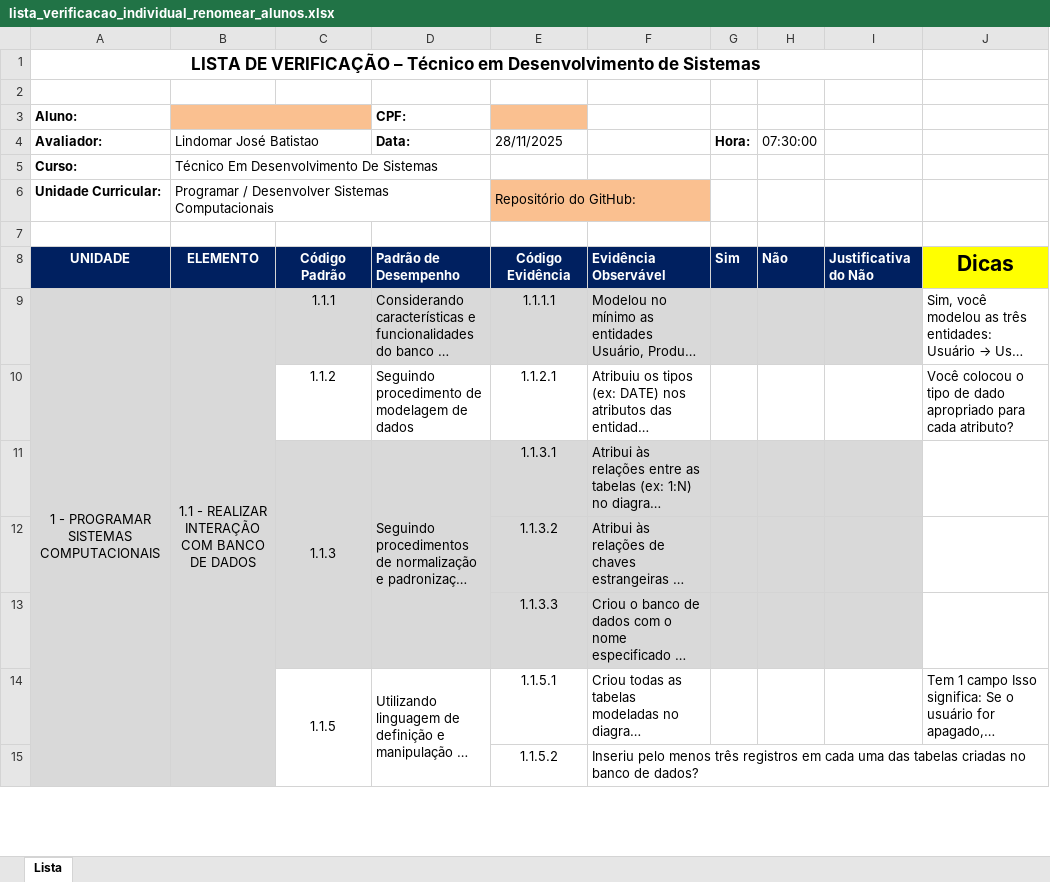
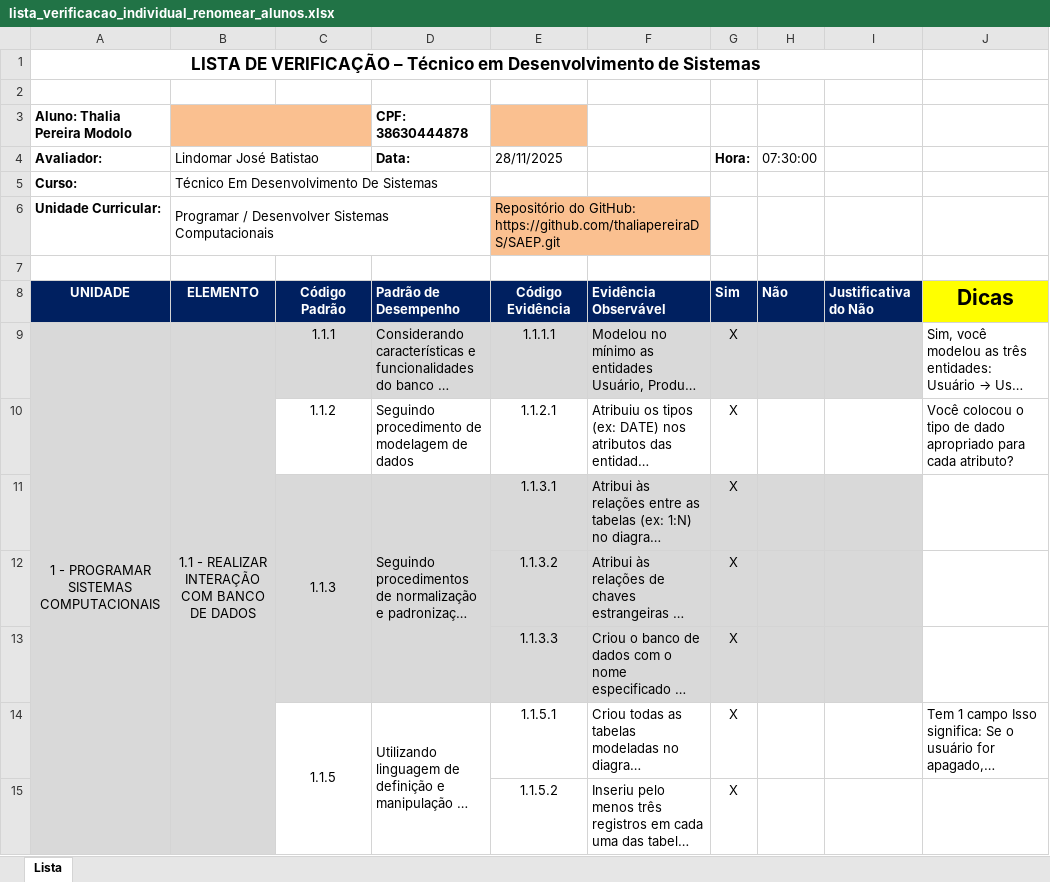
Before and after one commit to thaliapereiraDS/SAEP, an Excel workbook: Thalia Pereira Modolo/docs/lista_verificacao_individual_renomear_alunos.xlsx, sheet Lista, drawn as a sheet; only a part is shown; long unchanged cells end in …; values as stored, in another font and other column widths than the file's, no borders; charts and pictures not drawn; removed rows and columns are numbered as before the commit, all else as after; the diff covers the shown part only; the diff names each change by its address in the sheet, - before the commit and + after, or states it on an @@ line.

```diff
--- a/Thalia Pereira Modolo/docs/lista_verificacao_individual_renomear_alunos.xlsx (sheet Lista)
+++ b/Thalia Pereira Modolo/docs/lista_verificacao_individual_renomear_alunos.xlsx (sheet Lista)
-row 3: Aluno: |  |  | CPF:
+row 3: Aluno: Thalia Pereira Modolo |  |  | CPF: 38630444878
-E6 (28/11/2025): Repositório do GitHub:
+E6 (28/11/2025): Repositório do GitHub: https://github.com/thaliapereiraDS/SAEP.git
-G9:G15 (Hora:): (empty)
+G9:G15 (Hora:): X
```
Also changed, not shown: 27 edited cells elsewhere in this sheet, 1 other file.
